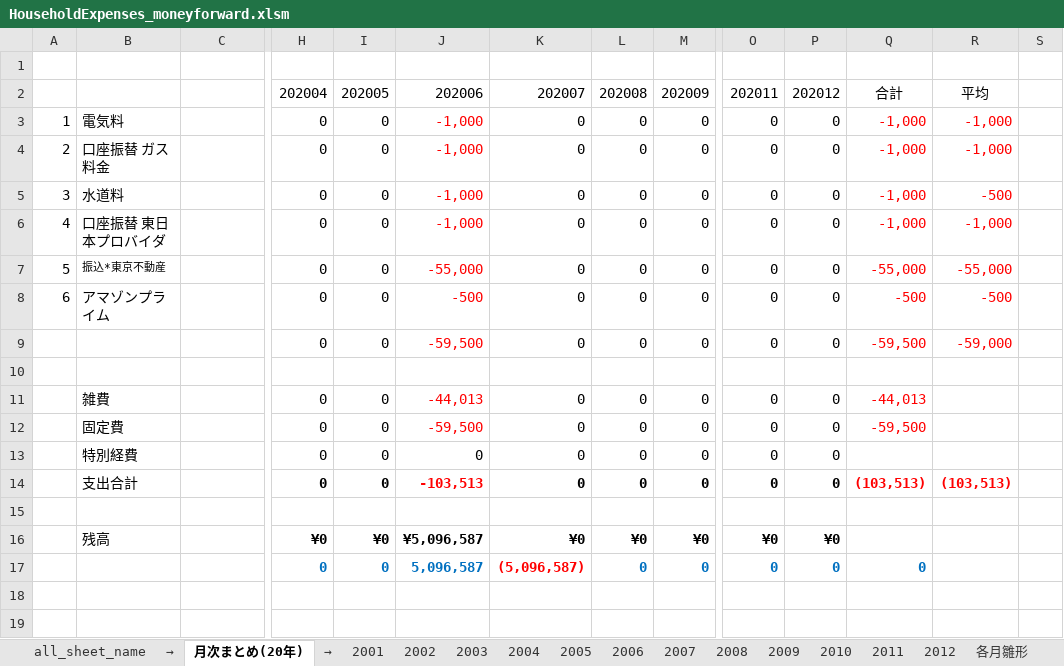
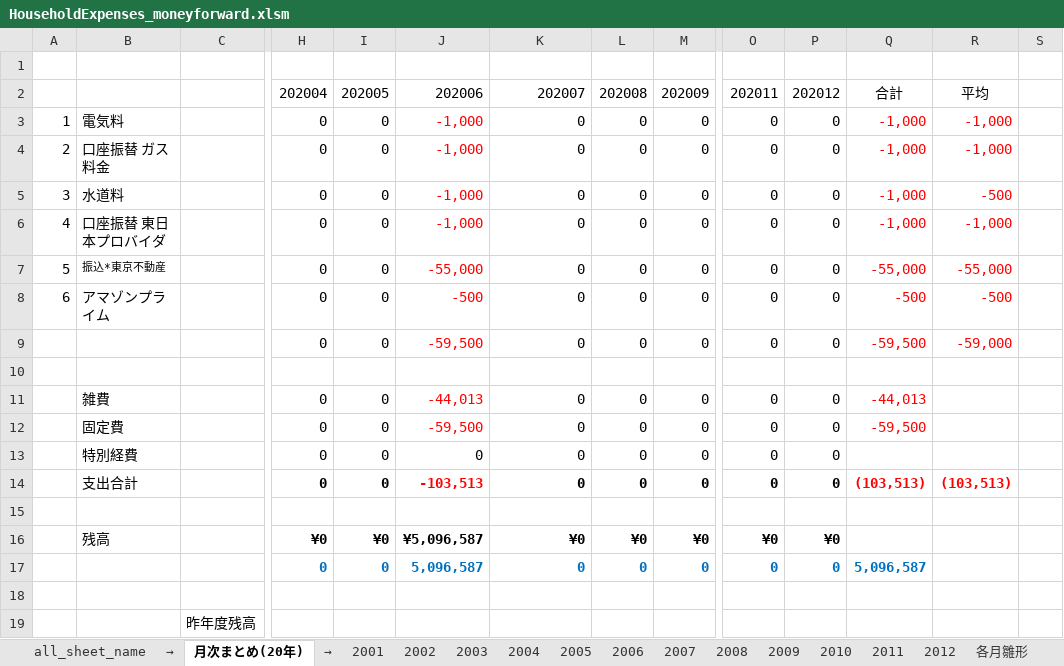
Before and after one commit to minipops67/HouseholdExpenses_moneyforward, an Excel workbook: vba-ie/bin/HouseholdExpenses_moneyforward.xlsm, sheet 月次まとめ(20年), drawn as a sheet; only a part is shown, gaps mark what is left out; values as stored, in another font and other column widths than the file's, no borders; rows hold the shown columns only; the diff names each change by its address in the sheet, - before the commit and + after, or states it on an @@ line.

Commit message:
Add files via upload
・月次まとめシートの数式変更
残高がまた入力されていない月については収支が０になるように仕様変更

```diff
--- a/vba-ie/bin/HouseholdExpenses_moneyforward.xlsm (sheet 月次まとめ(20年))
+++ b/vba-ie/bin/HouseholdExpenses_moneyforward.xlsm (sheet 月次まとめ(20年))
-K17: (5,096,587)
+K17: 0
-K17 text colour: #FF0000
+K17 text colour: #0070C0
-Q17: 0
+Q17: 5,096,587
+row 18: (empty)
+row 19:  |  | 昨年度残高
```
Also changed, not shown: formulas that keep their value.
